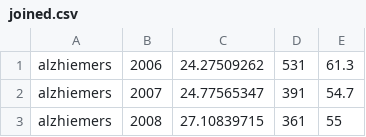
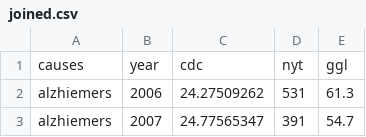
Before and after one commit to CalebChronowski/Data-Bootcamp-Project-1-Group-C, a CSV file: Resources/joined.csv, drawn as a sheet; only a part is shown; the shorter side is filled out with more unchanged rows; the diff names each change by its address in the sheet, - before the commit and + after, or states it on an @@ line.

Commit message:
columns

```diff
--- a/Resources/joined.csv
+++ b/Resources/joined.csv
+row 1: causes | year | cdc | nyt | ggl
```
